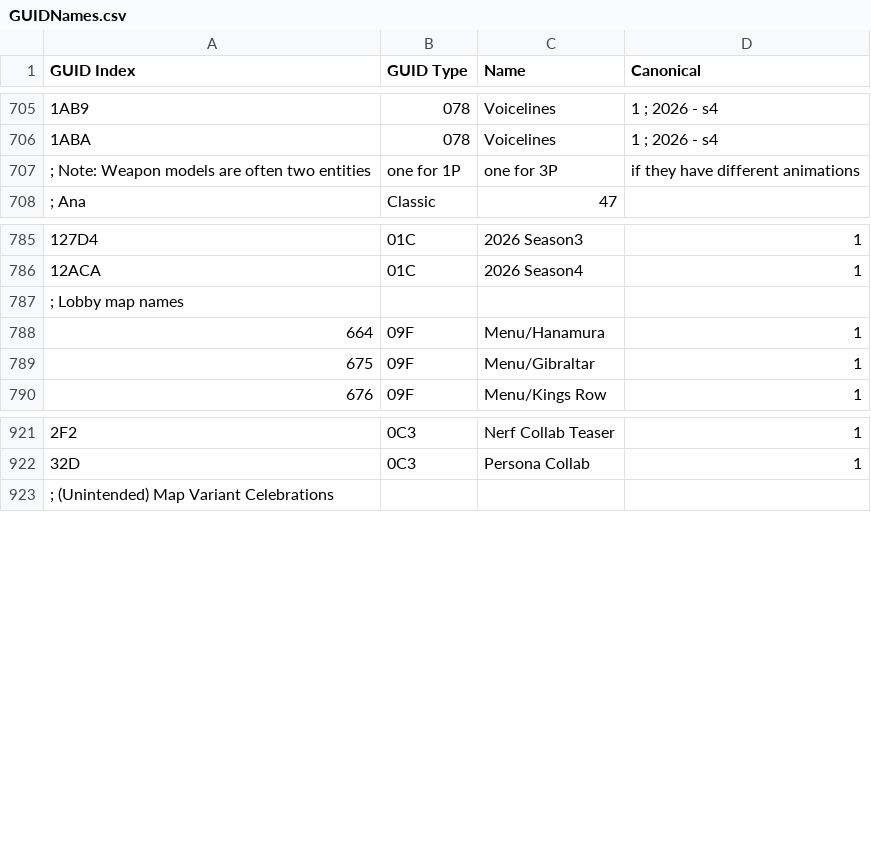
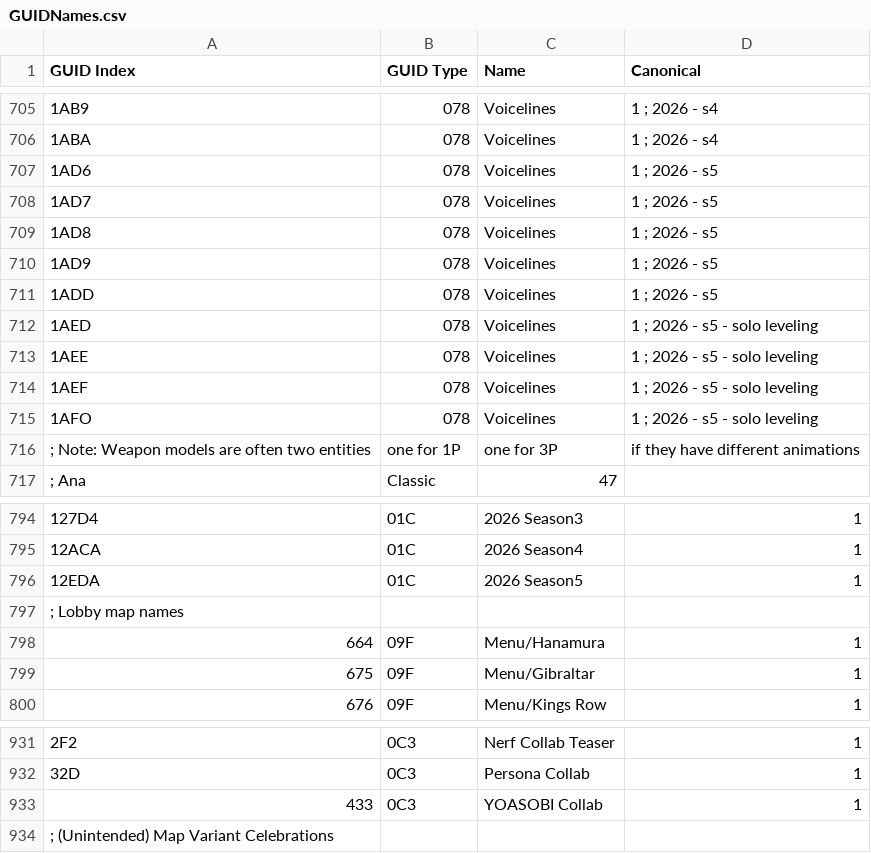
Before and after one commit to overtools/OWLib, a CSV file: DataTool/Static/GUIDNames.csv, drawn as a sheet; only a part is shown, gaps mark what is left out; the diff names each change by its address in the sheet, - before the commit and + after, or states it on an @@ line.

```diff
--- a/DataTool/Static/GUIDNames.csv
+++ b/DataTool/Static/GUIDNames.csv
+row 707: 1AD6 | 078 | Voicelines | 1 ; 2026 - s5
+row 708: 1AD7 | 078 | Voicelines | 1 ; 2026 - s5
+row 709: 1AD8 | 078 | Voicelines | 1 ; 2026 - s5
+row 710: 1AD9 | 078 | Voicelines | 1 ; 2026 - s5
+row 711: 1ADD | 078 | Voicelines | 1 ; 2026 - s5
+row 712: 1AED | 078 | Voicelines | 1 ; 2026 - s5 - solo leveling
+row 713: 1AEE | 078 | Voicelines | 1 ; 2026 - s5 - solo leveling
+row 714: 1AEF | 078 | Voicelines | 1 ; 2026 - s5 - solo leveling
+row 715: 1AFO | 078 | Voicelines | 1 ; 2026 - s5 - solo leveling
+row 796: 12EDA | 01C | 2026 Season5 | 1
+row 933: 433 | 0C3 | YOASOBI Collab | 1
```
Also changed, not shown: DataTool/Static/LocalizedNamesMapping.csv, 5 other files.
